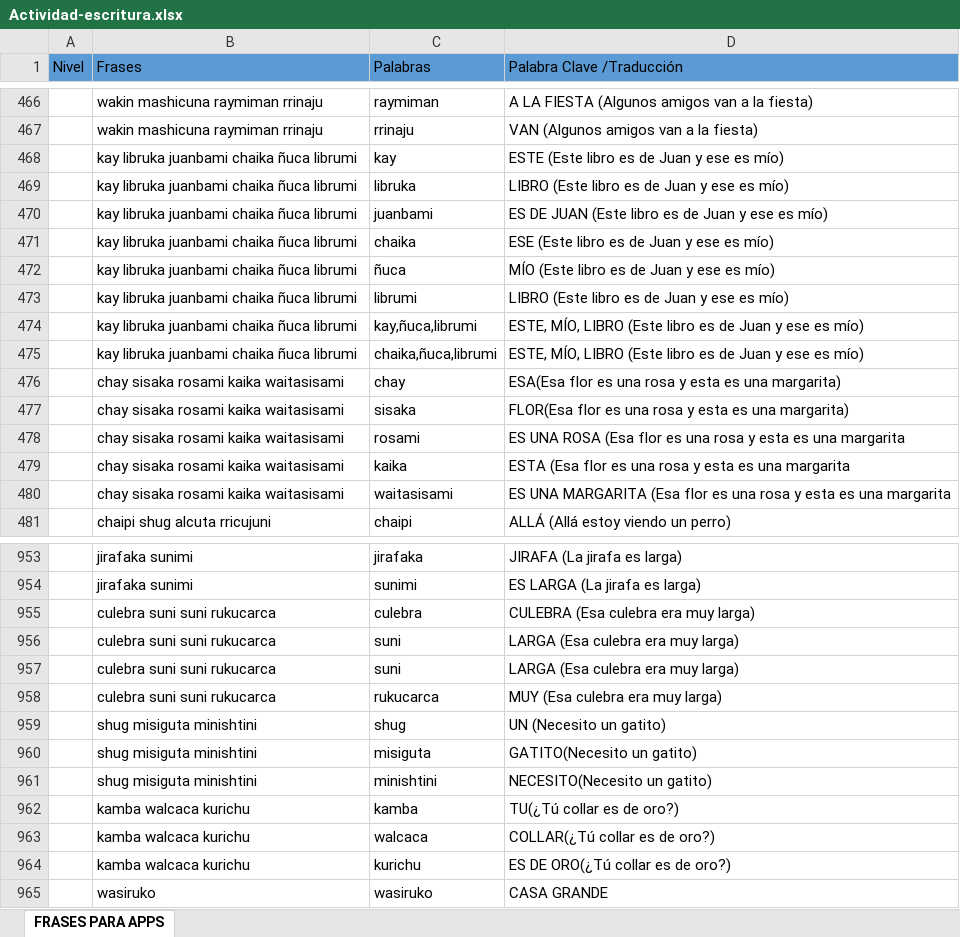
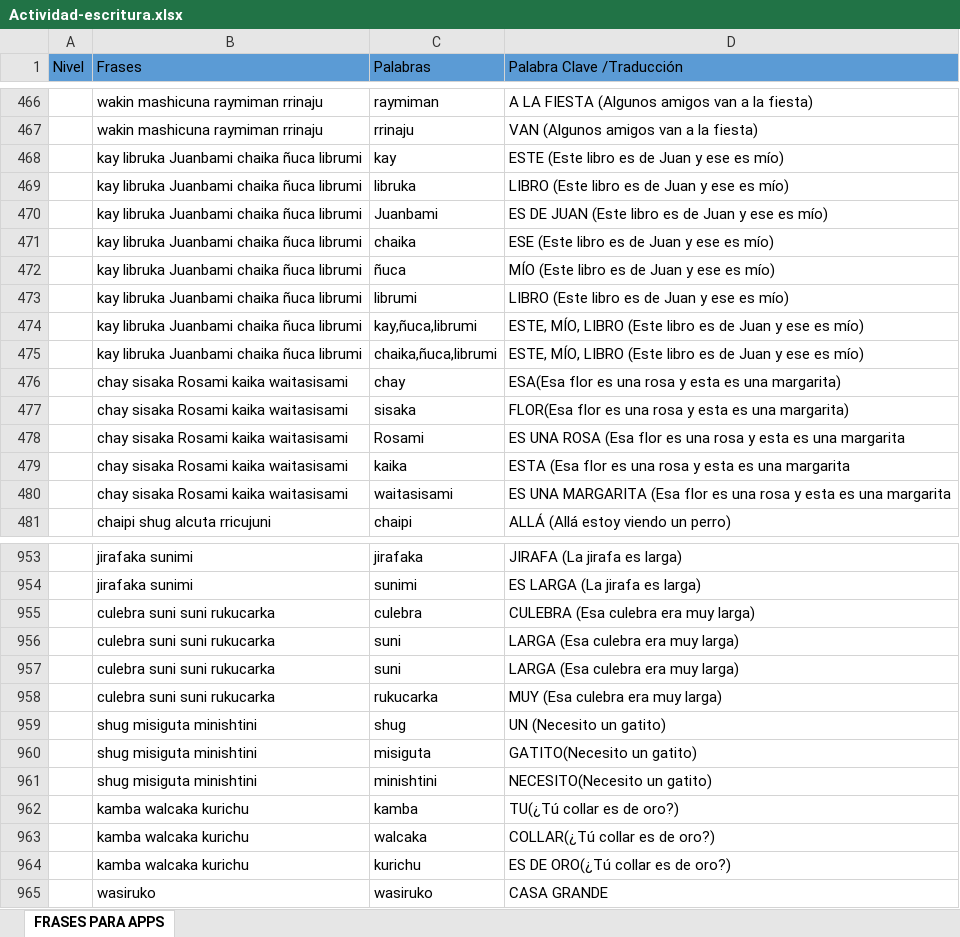
Before and after one commit to castsab/SevicesKaraokeKichua, an Excel workbook: WriteActivity/Resources/Actividad-escritura.xlsx, sheet FRASES PARA APPS, drawn as a sheet; only a part is shown, gaps mark what is left out; values as stored, in another font and other column widths than the file's, no borders; the diff covers the shown part only; the diff names each change by its address in the sheet, - before the commit and + after, or states it on an @@ line.

```diff
--- a/WriteActivity/Resources/Actividad-escritura.xlsx (sheet FRASES PARA APPS)
+++ b/WriteActivity/Resources/Actividad-escritura.xlsx (sheet FRASES PARA APPS)
-B468:B475 (Frases): kay libruka juanbami chaika ñuca librumi
+B468:B475 (Frases): kay libruka Juanbami chaika ñuca librumi
-C470 (Palabras): juanbami
+C470 (Palabras): Juanbami
-B476:B480 (Frases): chay sisaka rosami kaika waitasisami
+B476:B480 (Frases): chay sisaka Rosami kaika waitasisami
-C478 (Palabras): rosami
+C478 (Palabras): Rosami
-B955:B958 (Frases): culebra suni suni rukucarca
+B955:B958 (Frases): culebra suni suni rukucarka
-C958 (Palabras): rukucarca
+C958 (Palabras): rukucarka
-B962:B964 (Frases): kamba walcaca kurichu
+B962:B964 (Frases): kamba walcaka kurichu
-C963 (Palabras): walcaca
+C963 (Palabras): walcaka
```
Also changed, not shown: 103 edited cells and cell formats elsewhere in this sheet, 1 other file.
